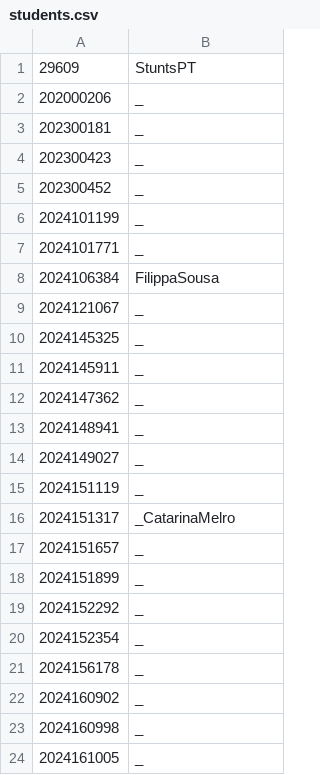
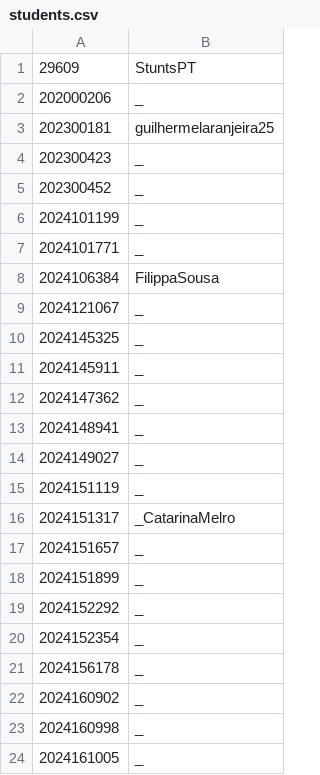
Before and after one commit to loran-yaa/pr_bio_2024-2025_assignments, a CSV file: students.csv, drawn as a sheet.

Commit message:
Adicionado o número do aluno e usuário GitHub ao students.csv

```diff
--- a/students.csv
+++ b/students.csv
@@ -2,3 +2,3 @@
 202000206,_
-202300181,_
+202300181,guilhermelaranjeira25
 202300423,_
```
